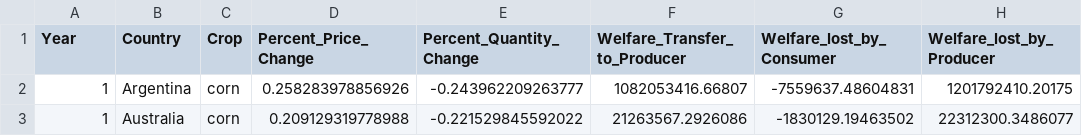
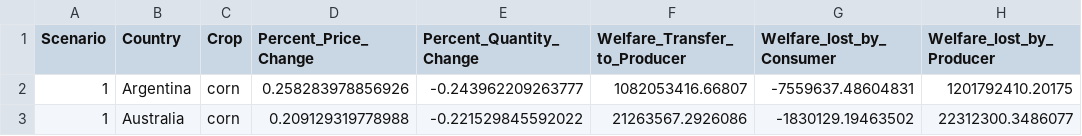
Before and after one commit to S-Aleti/Climate-Ag-Simulation, a CSV file: results/csv/results_yr4_mm.csv, drawn as a sheet; only a part is shown; the diff names each change by its address in the sheet, - before the commit and + after, or states it on an @@ line.

```diff
--- a/results/csv/results_yr4_mm.csv
+++ b/results/csv/results_yr4_mm.csv
-A1: Year
+A1: Scenario
```
Also changed, not shown: results/csv/results_multimarket.csv, results/csv/results_partialeq.csv, 4 other files.
